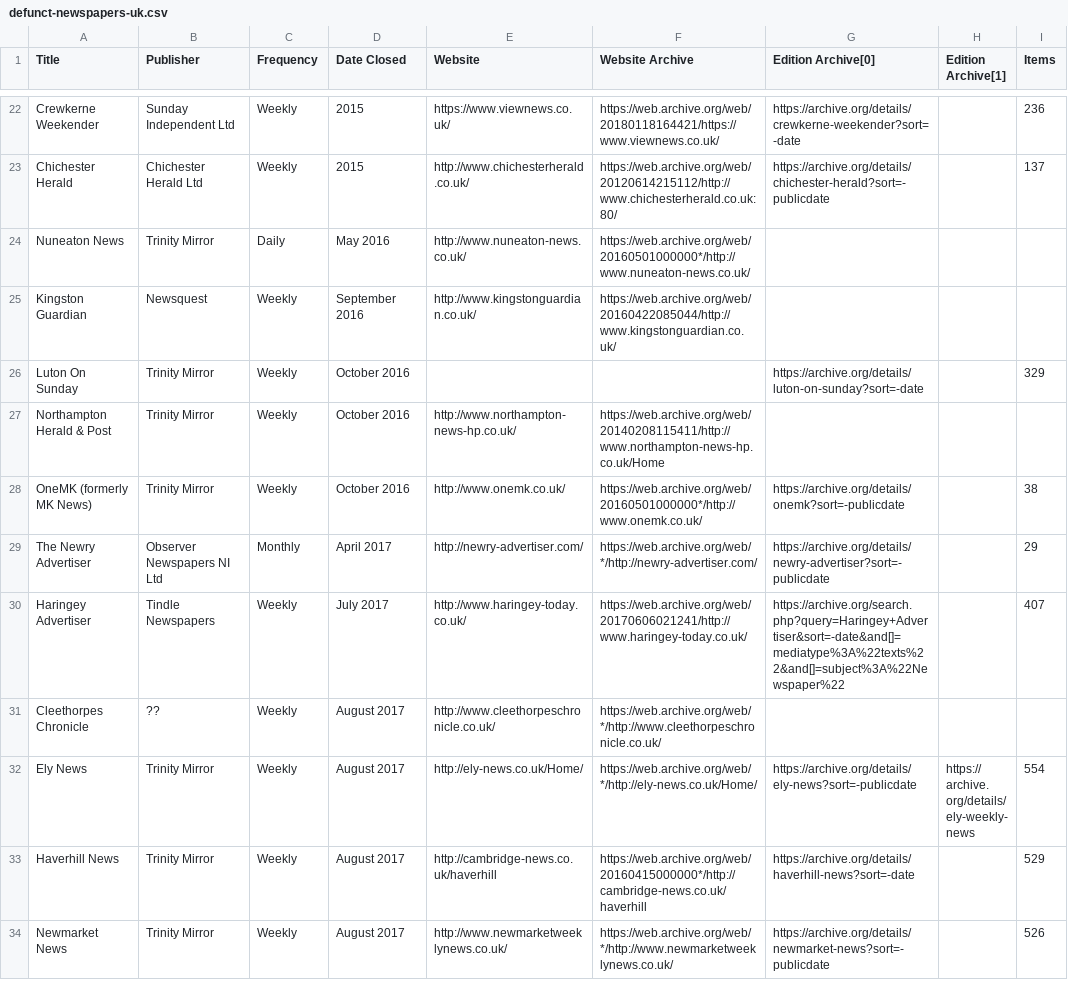
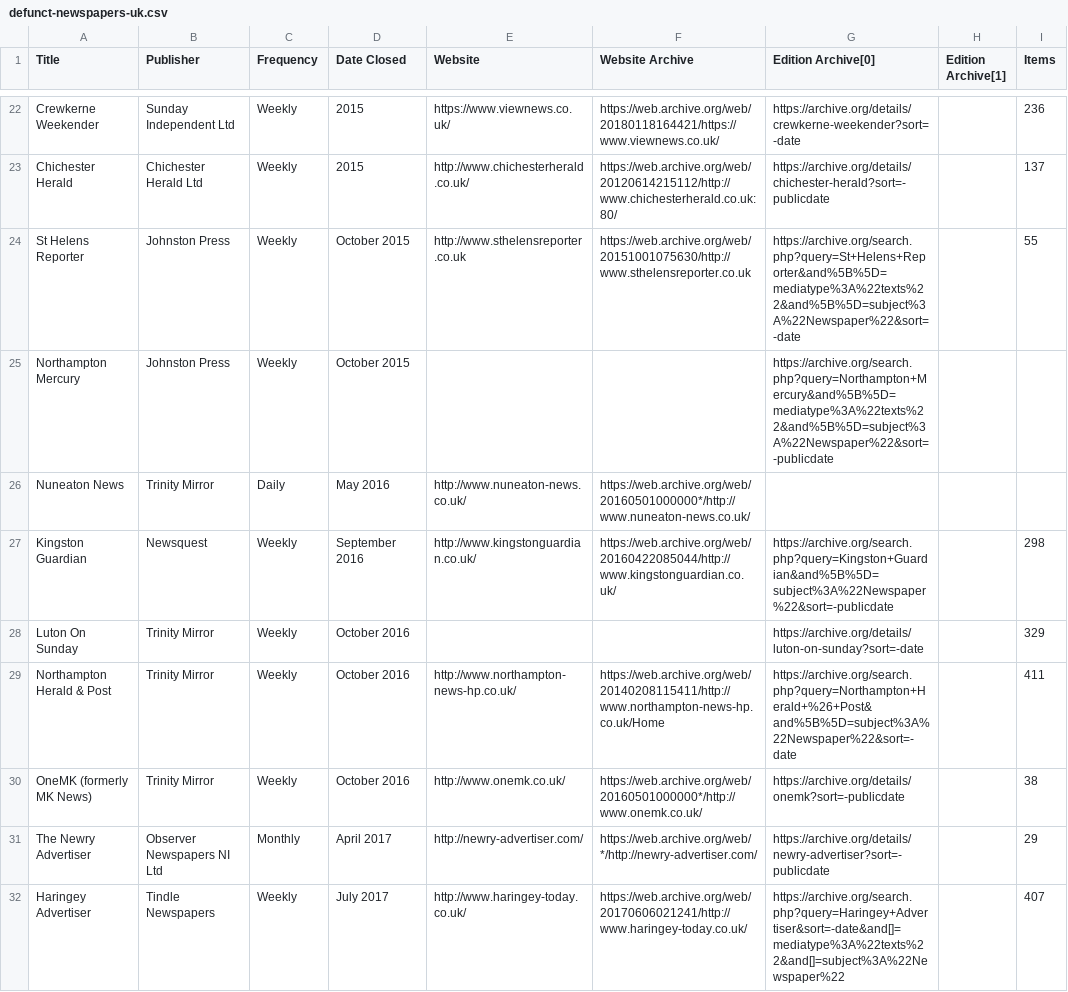
Before and after one commit to VerifiedJoseph/data.verifiedjoseph.com, a CSV file: defunct-newspapers-uk.csv, drawn as a sheet; only a part is shown, gaps mark what is left out; the shorter side is filled out with more unchanged rows; the diff covers the shown part only.

Commit message:
Add 6 newspapers & update info for 5 others
Add newspapers:
Fulham Chronicle
Shepherd’s Bush Chronicle
Hammersmith Chronicle
Kensington & Chelsea News
St Helens Reporter
Northampton Mercury

```diff
--- a/defunct-newspapers-uk.csv
+++ b/defunct-newspapers-uk.csv
@@ -23,6 +23,8 @@ Crewkerne Weekender,Sunday Independent Ltd,Weekly,2015,https://www.viewnews.co.u
 Chichester Herald,Chichester Herald Ltd,Weekly,2015,http://www.chichesterherald.co.uk/,https://web.archive.org/web/20120614215112/http://www.chichesterherald.co.uk:80/,https://archive.org/details/chichester-herald?sort=-publicdate,,137
+St Helens Reporter,Johnston Press,Weekly,October 2015,http://www.sthelensreporter.co.uk,https://web.archive.org/web/20151001075630/http://www.sthelensreporter.co.uk,https://archive.org/search.php?query=St+Helens+Reporter&and%5B%5D=mediatype%3A%22texts%22&and%5B%5D=subject%3A%22Newspaper%22&sort=-date,,55
+Northampton Mercury,Johnston Press,Weekly,October 2015,,,https://archive.org/search.php?query=Northampton+Mercury&and%5B%5D=mediatype%3A%22texts%22&and%5B%5D=subject%3A%22Newspaper%22&sort=-publicdate,,
 Nuneaton News,Trinity Mirror,Daily,May 2016,http://www.nuneaton-news.co.uk/,https://web.archive.org/web/20160501000000*/http://www.nuneaton-news.co.uk/,,,
-Kingston Guardian,Newsquest,Weekly,September 2016,http://www.kingstonguardian.co.uk/,https://web.archive.org/web/20160422085044/http://www.kingstonguardian.co.uk/,,,
+Kingston Guardian,Newsquest,Weekly,September 2016,http://www.kingstonguardian.co.uk/,https://web.archive.org/web/20160422085044/http://www.kingstonguardian.co.uk/,https://archive.org/search.php?query=Kingston+Guardian&and%5B%5D=subject%3A%22Newspaper%22&sort=-publicdate,,298
 Luton On Sunday,Trinity Mirror,Weekly,October 2016,,,https://archive.org/details/luton-on-sunday?sort=-date,,329
-Northampton Herald & Post,Trinity Mirror,Weekly,October 2016,http://www.northampton-news-hp.co.uk/,https://web.archive.org/web/20140208115411/http://www.northampton-news-hp.co.uk/Home,,,
+Northampton Herald & Post,Trinity Mirror,Weekly,October 2016,http://www.northampton-news-hp.co.uk/,https://web.archive.org/web/20140208115411/http://www.northampton-news-hp.co.uk/Home,https://archive.org/search.php?query=Northampton+Herald+%26+Post&and%5B%5D=subject%3A%22Newspaper%22&sort=-date,,411
 OneMK (formerly MK News),Trinity Mirror,Weekly,October 2016,http://www.onemk.co.uk/,https://web.archive.org/web/20160501000000*/http://www.onemk.co.uk/,https://archive.org/details/onemk?sort=-publicdate,,38
```
Also changed, not shown: 4 added rows and 9 edited cells elsewhere in this file.
